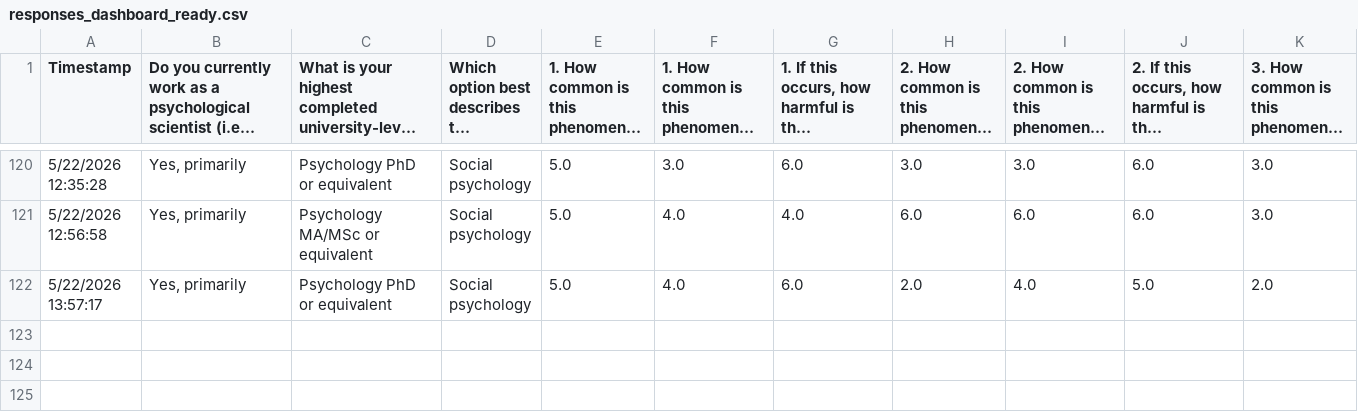
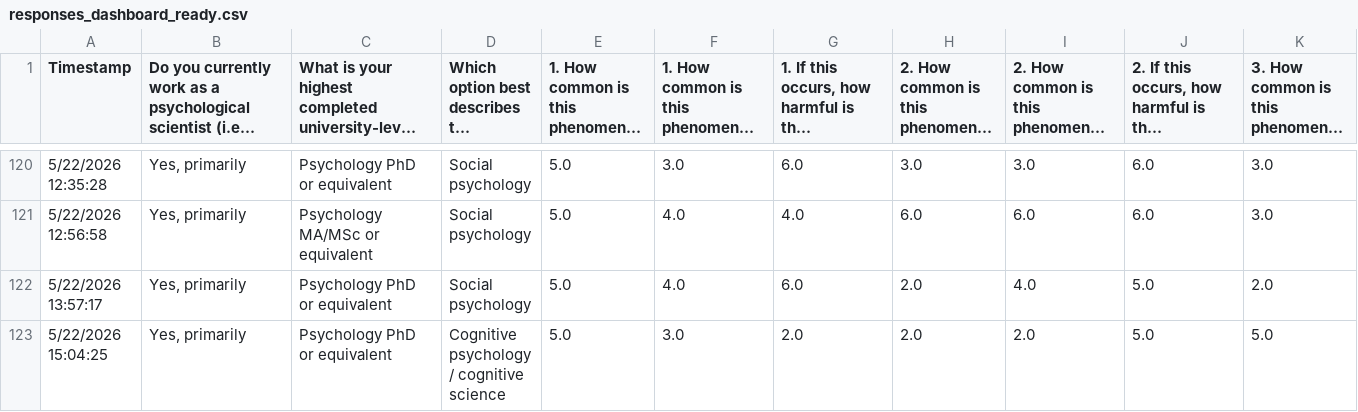
Before and after one commit to NNNvD/TheoryState, a CSV file: data/derived/responses_dashboard_ready.csv, drawn as a sheet; only a part is shown, gaps mark what is left out; long unchanged cells end in …; rows hold the shown columns only; the diff names each change by its address in the sheet, - before the commit and + after, or states it on an @@ line.

```diff
--- a/data/derived/responses_dashboard_ready.csv
+++ b/data/derived/responses_dashboard_ready.csv
+row 123: 5/22/2026 15:04:25 | Yes, primarily | Psychology PhD or equivalent | Cognitive psychology / cognitive science | 5.0 | 3.0 | 2.0 | 2.0 | 2.0 | 5.0 | 5.0
```
Also changed, not shown: data/derived/responses_numeric_only.csv, 2 other files.
